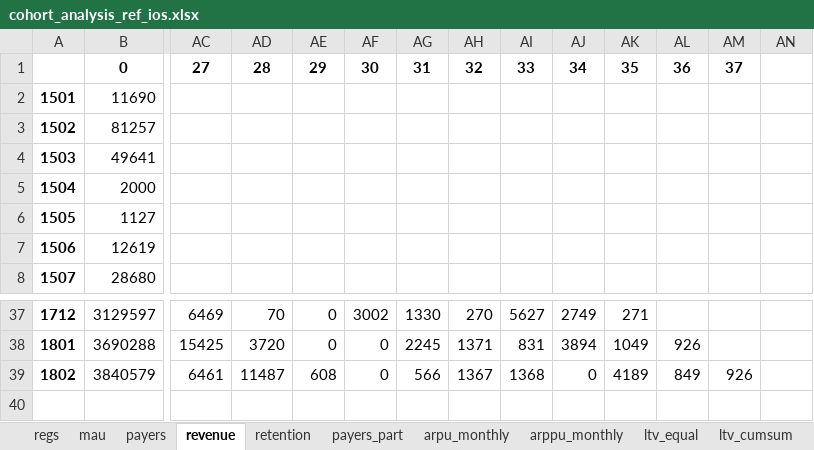
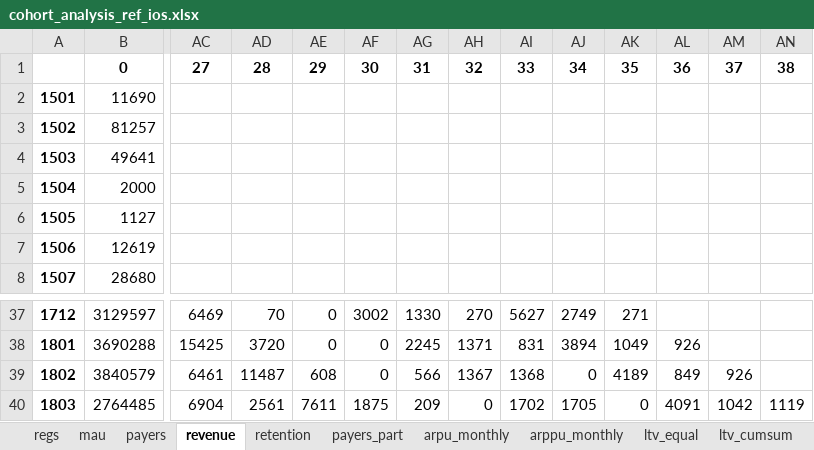
Before and after one commit to finegrip/TopfaceAnalytics, an Excel workbook: cohort analysis/out_round/cohort_analysis_ref_ios.xlsx, sheet revenue, drawn as a sheet; only a part is shown, gaps mark what is left out; values as stored, in another font and other column widths than the file's, no borders; rows hold the shown columns only; the diff names each change by its address in the sheet, - before the commit and + after, or states it on an @@ line.

```diff
--- a/cohort analysis/out_round/cohort_analysis_ref_ios.xlsx (sheet revenue)
+++ b/cohort analysis/out_round/cohort_analysis_ref_ios.xlsx (sheet revenue)
-AN1: (empty)
+AN1: 38
+row 40: 1803 | 2764485 | 6904 | 2561 | 7611 | 1875 | 209 | 0 | 1702 | 1705 | 0 | 4091 | 1042 | 1119
```
Also changed, not shown: sheet ltv_cumsum, sheet ltv_equal, sheet mau, sheet arpu_monthly, sheet payers_part, sheet retention, 3 more sheets, cohort analysis/out_round/cohort_analysis_notref_android.xlsx, cohort analysis/out_round/cohort_analysis_notref_ios.xlsx, 16 other files.
